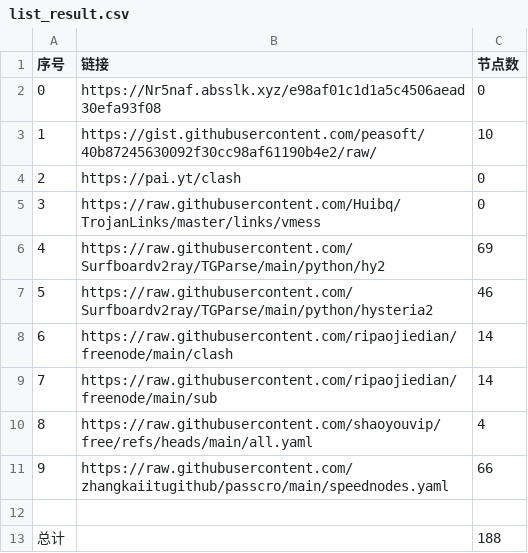
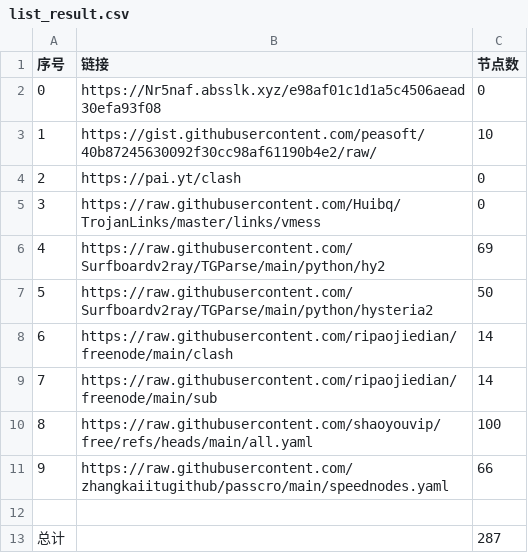
Before and after one commit to Star-wsc/NoMoreWalls, a CSV file: list_result.csv, drawn as a sheet.

```diff
--- a/list_result.csv
+++ b/list_result.csv
@@ -6,8 +6,8 @@
 4,https://raw.githubusercontent.com/Surfboardv2ray/TGParse/main/python/hy2,69
-5,https://raw.githubusercontent.com/Surfboardv2ray/TGParse/main/python/hysteria2,46
+5,https://raw.githubusercontent.com/Surfboardv2ray/TGParse/main/python/hysteria2,50
 6,https://raw.githubusercontent.com/ripaojiedian/freenode/main/clash,14
 7,https://raw.githubusercontent.com/ripaojiedian/freenode/main/sub,14
-8,https://raw.githubusercontent.com/shaoyouvip/free/refs/heads/main/all.yaml,4
+8,https://raw.githubusercontent.com/shaoyouvip/free/refs/heads/main/all.yaml,100
 9,https://raw.githubusercontent.com/zhangkaiitugithub/passcro/main/speednodes.yaml,66
 
-总计,,188
+总计,,287
```
Also changed, not shown: 23 other files.
